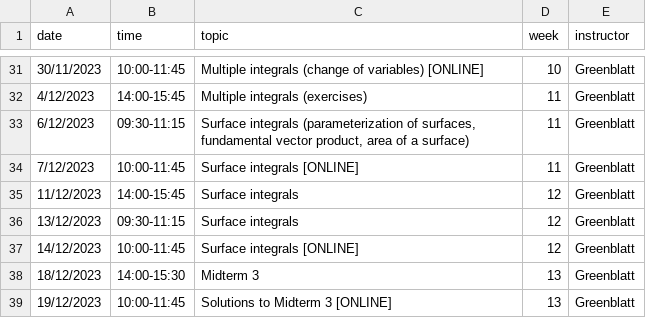
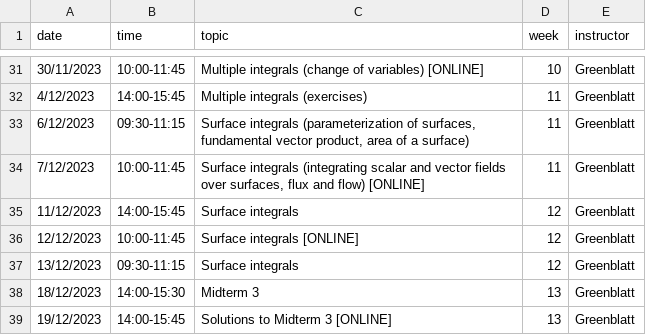
Before and after one commit to oliver-butterley/ma2-2024, a CSV file: data/diary.csv, drawn as a sheet; only a part is shown, gaps mark what is left out.

Commit message:
Timing for last two online classes

```diff
--- a/data/diary.csv
+++ b/data/diary.csv
@@ -33,7 +33,7 @@ date,time,topic,week,instructor
 6/12/2023,09:30-11:15,"Surface integrals (parameterization of surfaces, fundamental vector product, area of a surface)",11,Greenblatt
-7/12/2023,10:00-11:45,Surface integrals  [ONLINE],11,Greenblatt
+7/12/2023,10:00-11:45,"Surface integrals (integrating scalar and vector fields over surfaces, flux and flow)  [ONLINE]",11,Greenblatt
 11/12/2023,14:00-15:45,Surface integrals,12,Greenblatt
+12/12/2023,10:00-11:45,Surface integrals  [ONLINE],12,Greenblatt
 13/12/2023,09:30-11:15,Surface integrals,12,Greenblatt
-14/12/2023,10:00-11:45,Surface integrals  [ONLINE],12,Greenblatt
 18/12/2023,14:00-15:30,Midterm 3,13,Greenblatt
-19/12/2023,10:00-11:45,Solutions to Midterm 3  [ONLINE],13,Greenblatt
+19/12/2023,14:00-15:45,Solutions to Midterm 3  [ONLINE],13,Greenblatt
```
